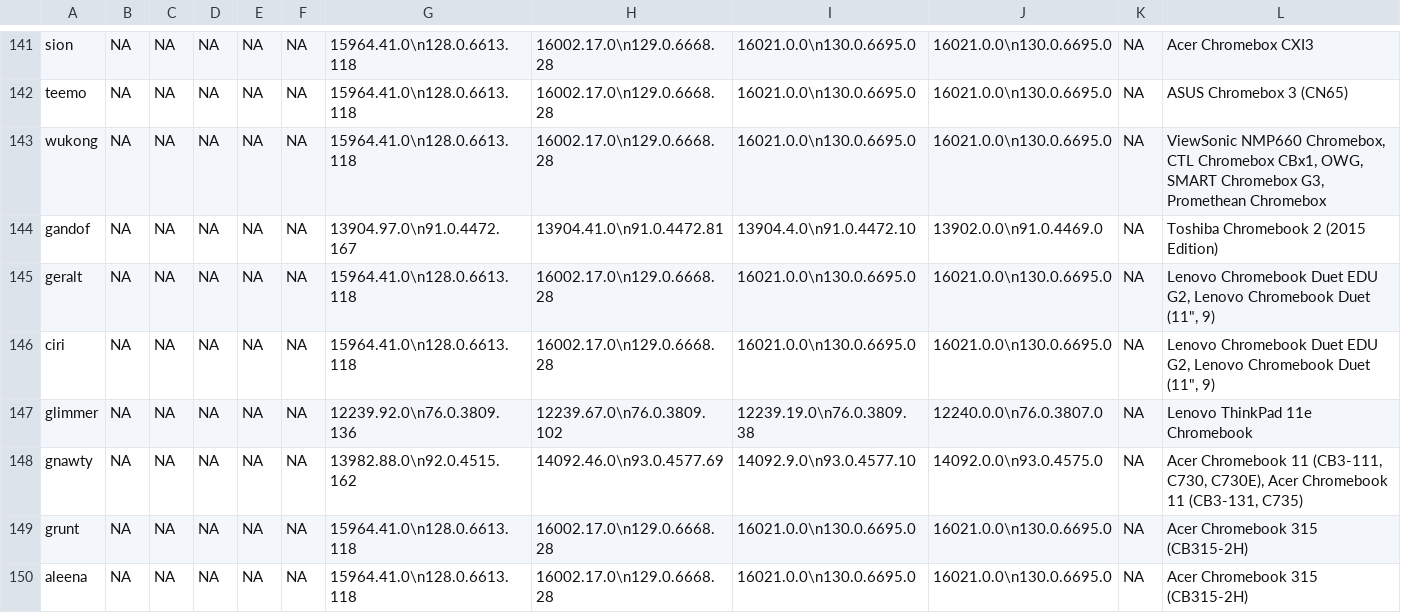
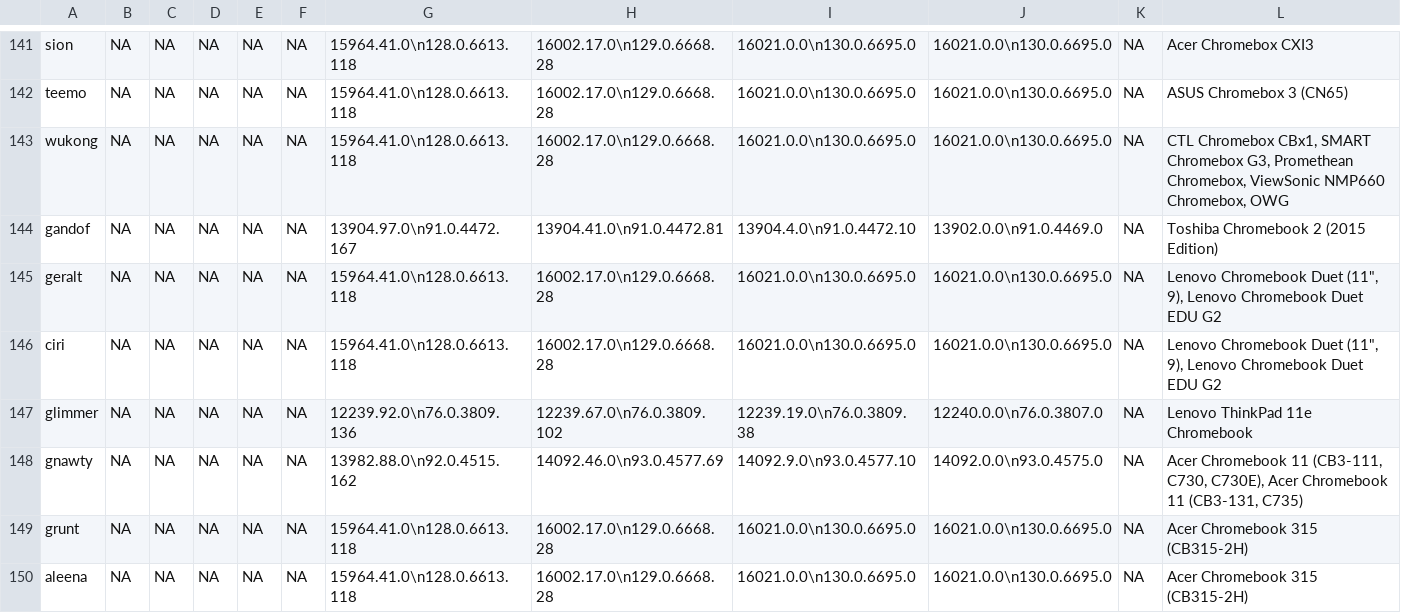
Before and after one commit to skylartaylor/cros-updates, a CSV file: src/data/cros-updates.csv, drawn as a sheet; only a part is shown, gaps mark what is left out; the diff covers the shown part only.

```diff
--- a/src/data/cros-updates.csv
+++ b/src/data/cros-updates.csv
@@ -142,6 +142,6 @@
 "teemo","NA","NA","NA","NA","NA","15964.41.0\n128.0.6613.118","16002.17.0\n129.0.6668.28","16021.0.0\n130.0.6695.0","16021.0.0\n130.0.6695.0","NA","ASUS Chromebox 3 (CN65)"
-"wukong","NA","NA","NA","NA","NA","15964.41.0\n128.0.6613.118","16002.17.0\n129.0.6668.28","16021.0.0\n130.0.6695.0","16021.0.0\n130.0.6695.0","NA","ViewSonic NMP660 Chromebox, CTL Chromebox CBx1, OWG, SMART Chromebox G3, Promethean Chromebox"
+"wukong","NA","NA","NA","NA","NA","15964.41.0\n128.0.6613.118","16002.17.0\n129.0.6668.28","16021.0.0\n130.0.6695.0","16021.0.0\n130.0.6695.0","NA","CTL Chromebox CBx1, SMART Chromebox G3, Promethean Chromebox, ViewSonic NMP660 Chromebox, OWG"
 "gandof","NA","NA","NA","NA","NA","13904.97.0\n91.0.4472.167","13904.41.0\n91.0.4472.81","13904.4.0\n91.0.4472.10","13902.0.0\n91.0.4469.0","NA","Toshiba Chromebook 2 (2015 Edition)"
-"geralt","NA","NA","NA","NA","NA","15964.41.0\n128.0.6613.118","16002.17.0\n129.0.6668.28","16021.0.0\n130.0.6695.0","16021.0.0\n130.0.6695.0","NA","Lenovo Chromebook Duet EDU G2, Lenovo Chromebook Duet (11"", 9)"
-"ciri","NA","NA","NA","NA","NA","15964.41.0\n128.0.6613.118","16002.17.0\n129.0.6668.28","16021.0.0\n130.0.6695.0","16021.0.0\n130.0.6695.0","NA","Lenovo Chromebook Duet EDU G2, Lenovo Chromebook Duet (11"", 9)"
+"geralt","NA","NA","NA","NA","NA","15964.41.0\n128.0.6613.118","16002.17.0\n129.0.6668.28","16021.0.0\n130.0.6695.0","16021.0.0\n130.0.6695.0","NA","Lenovo Chromebook Duet (11"", 9), Lenovo Chromebook Duet EDU G2"
+"ciri","NA","NA","NA","NA","NA","15964.41.0\n128.0.6613.118","16002.17.0\n129.0.6668.28","16021.0.0\n130.0.6695.0","16021.0.0\n130.0.6695.0","NA","Lenovo Chromebook Duet (11"", 9), Lenovo Chromebook Duet EDU G2"
 "glimmer","NA","NA","NA","NA","NA","12239.92.0\n76.0.3809.136","12239.67.0\n76.0.3809.102","12239.19.0\n76.0.3809.38","12240.0.0\n76.0.3807.0","NA","Lenovo ThinkPad 11e Chromebook"
```
Also changed, not shown: 60 edited cells elsewhere in this file, 1 other file.
